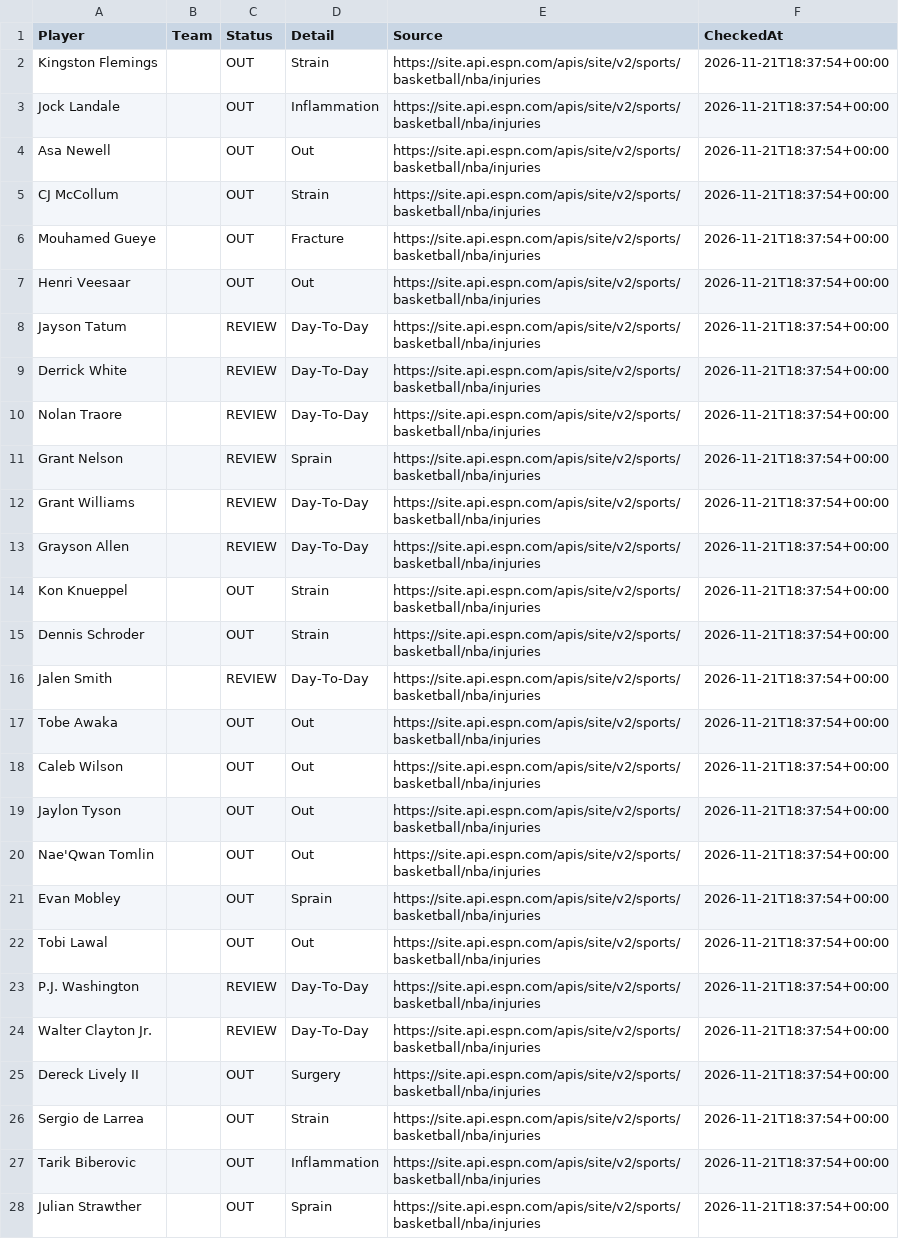
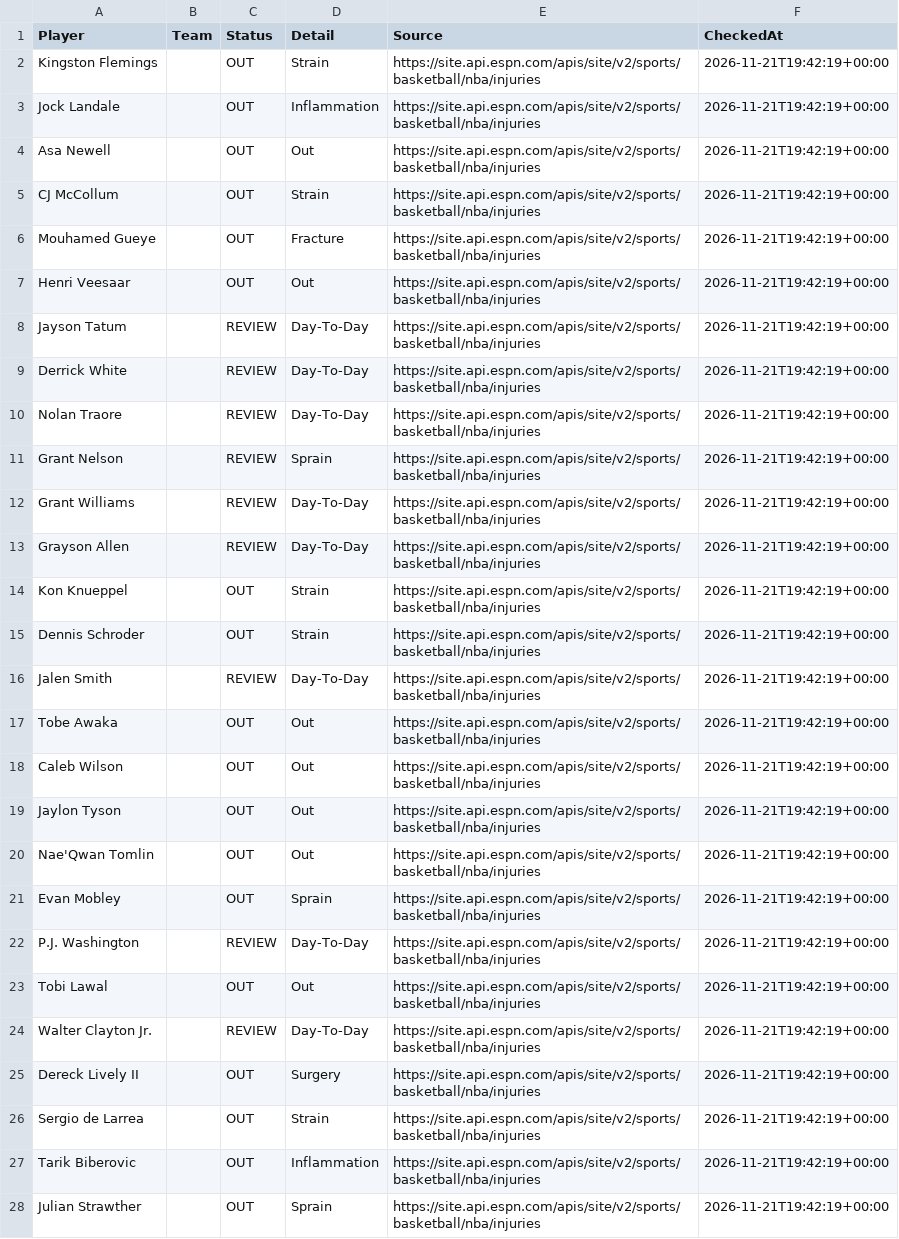
Before and after one commit to jakobabrahamson32-lgtm/courtside-edge, a CSV file: nba_injuries.csv, drawn as a sheet; only a part is shown; removed rows and columns are numbered as before the commit, all else as after; the diff covers the shown part only; the diff names each change by its address in the sheet, - before the commit and + after, or states it on an @@ line.

```diff
--- a/nba_injuries.csv
+++ b/nba_injuries.csv
-F2:F21 (CheckedAt): 2026-11-21T18:37:54+00:00
+F2:F21 (CheckedAt): 2026-11-21T19:42:19+00:00
-row 22: Tobi Lawal |  | OUT | Out | https://site.api.espn.com/apis/site/v2/sports/basketball/nba/injuries | 2026-11-21T18:37:54+00:00
-F22 (CheckedAt): 2026-11-21T18:37:54+00:00
+F22 (CheckedAt): 2026-11-21T19:42:19+00:00
+row 23: Tobi Lawal |  | OUT | Out | https://site.api.espn.com/apis/site/v2/sports/basketball/nba/injuries | 2026-11-21T19:42:19+00:00
-F24:F28 (CheckedAt): 2026-11-21T18:37:54+00:00
+F24:F28 (CheckedAt): 2026-11-21T19:42:19+00:00
```
Also changed, not shown: 1 added row, 2 removed rows and 77 edited cells elsewhere in this file, nfl_injuries.csv.
